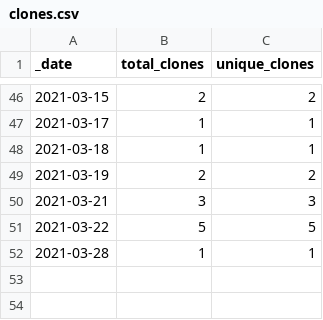
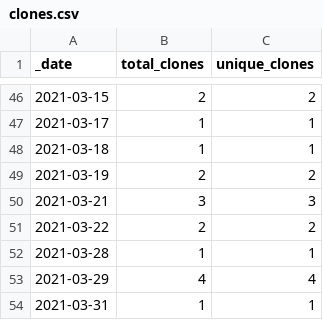
Before and after one commit to sangonzal/repository-traffic-action, a CSV file: traffic/clones.csv, drawn as a sheet; only a part is shown, gaps mark what is left out.

```diff
--- a/traffic/clones.csv
+++ b/traffic/clones.csv
@@ -50,3 +50,5 @@ _date,total_clones,unique_clones
 2021-03-21,3,3
-2021-03-22,5,5
+2021-03-22,2,2
 2021-03-28,1,1
+2021-03-29,4,4
+2021-03-31,1,1
```
Also changed, not shown: traffic/views.csv, 1 other file.
